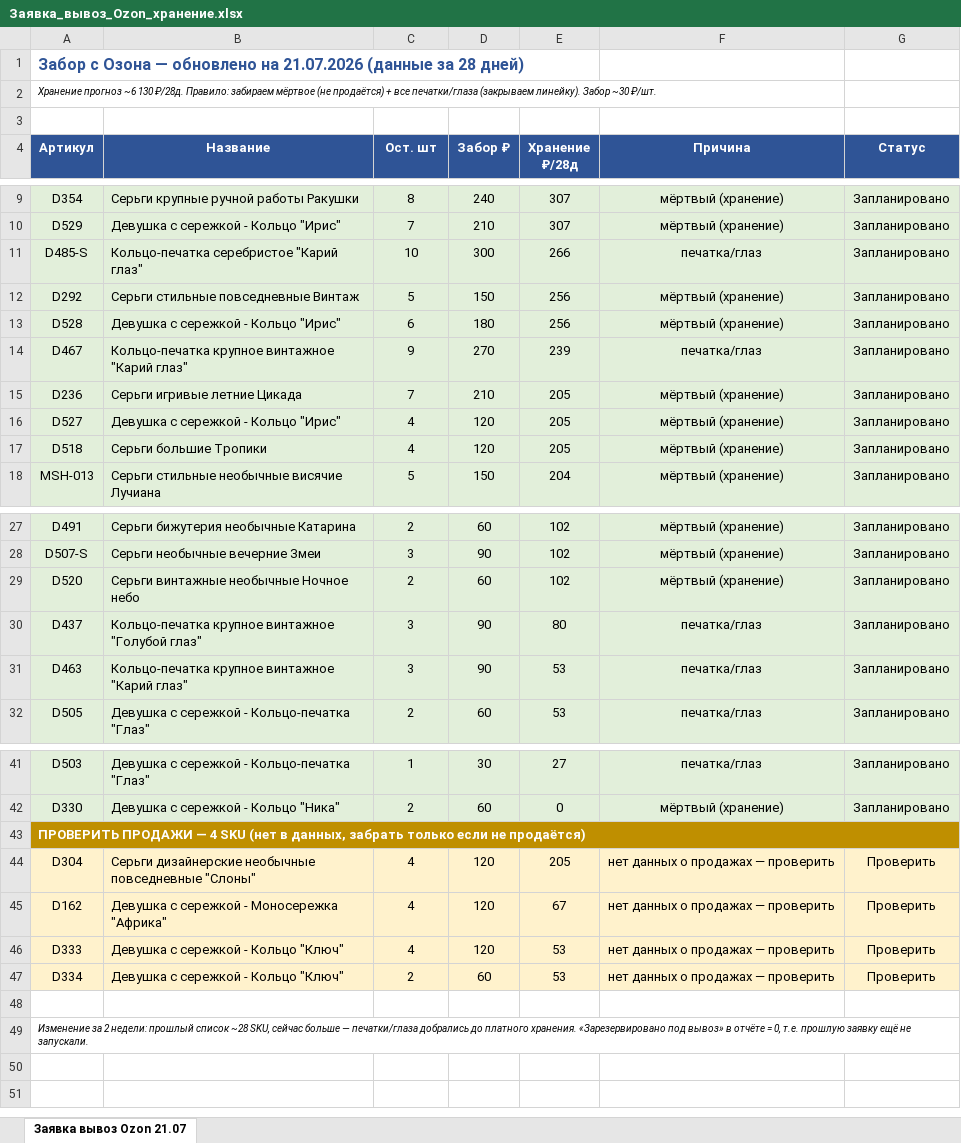
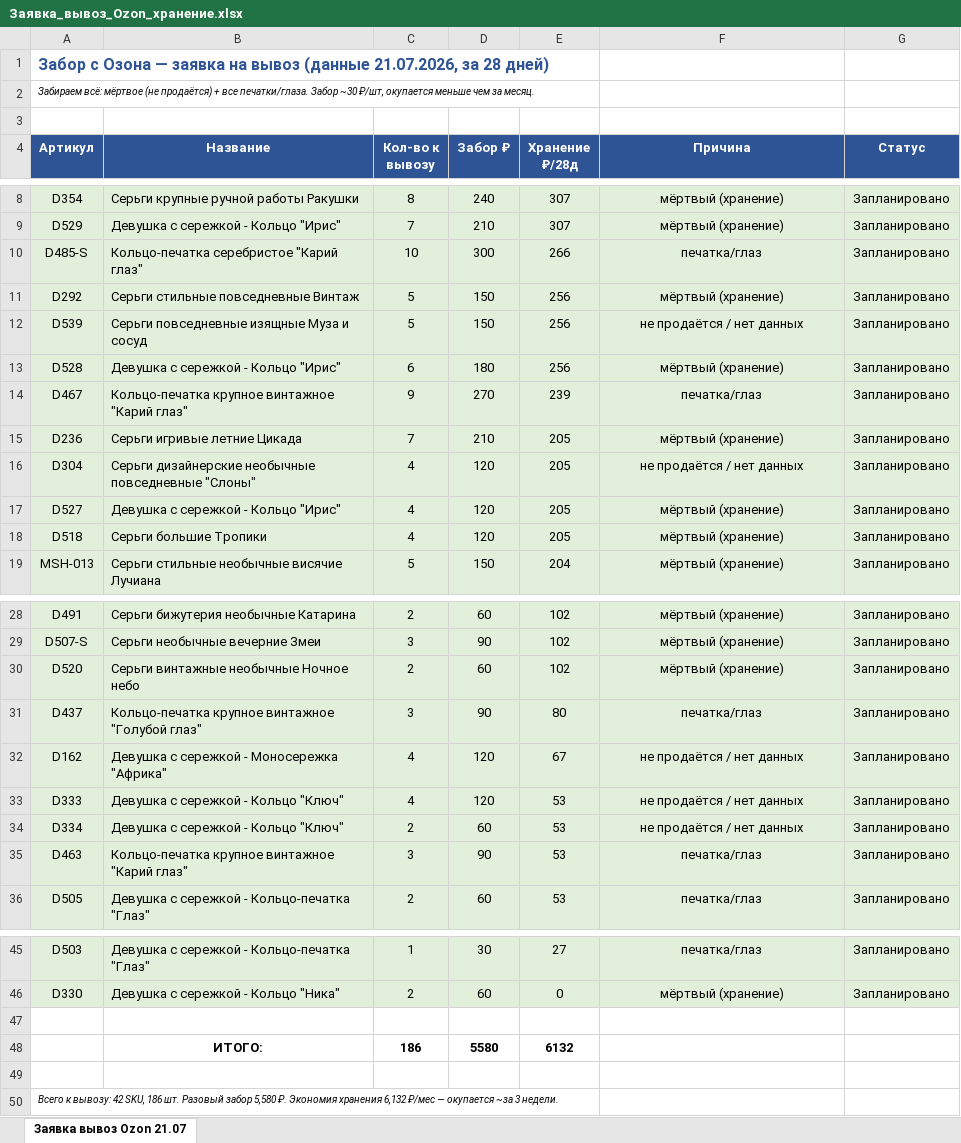
Before and after one commit to MariaDuh/DSS, an Excel workbook: Таблицы/Заявка_вывоз_Ozon_хранение.xlsx, sheet Заявка вывоз Ozon 21.07, drawn as a sheet; only a part is shown, gaps mark what is left out; values as stored, in another font and other column widths than the file's, no borders; removed rows and columns are numbered as before the commit, all else as after; the diff covers the shown part only; the diff names each change by its address in the sheet, - before the commit and + after, or states it on an @@ line.

```diff
--- a/Таблицы/Заявка_вывоз_Ozon_хранение.xlsx (sheet Заявка вывоз Ozon 21.07)
+++ b/Таблицы/Заявка_вывоз_Ozon_хранение.xlsx (sheet Заявка вывоз Ozon 21.07)
-A1 (Артикул): …Озона — обновлено на 21.07.2026 (данные за 28…
+A1 (Артикул): …Озона — заявка на вывоз (данные 21.07.2026, за 28…
-A2 (Артикул): Хранение прогноз ~6 130 ₽/28д. Правило: забираем мёртвое (не продаётся) + все печатки/глаза (закрываем линейку). Забор ~30 ₽/шт.
+A2 (Артикул): Забираем всё: мёртвое (не продаётся) + все печатки/глаза. Забор ~30 ₽/шт, окупается меньше чем за месяц.
-C4: Ост. шт
+C4: Кол-во к вывозу
+row 12: D539 | Серьги повседневные изящные Муза и сосуд | 5 | 150 | 256 | не продаётся / нет данных | Запланировано
+row 16: D304 | Серьги дизайнерские необычные повседневные "Слоны" | 4 | 120 | 205 | не продаётся / нет данных | Запланировано
+row 32: D162 | Девушка с сережкой - Моносережка "Африка" | 4 | 120 | 67 | не продаётся / нет данных | Запланировано
+row 33: D333 | Девушка с сережкой - Кольцо "Ключ" | 4 | 120 | 53 | не продаётся / нет данных | Запланировано
+row 34: D334 | Девушка с сережкой - Кольцо "Ключ" | 2 | 60 | 53 | не продаётся / нет данных | Запланировано
-row 43: ПРОВЕРИТЬ ПРОДАЖИ — 4 SKU (нет в данных, забрать только если не продаётся)
-row 44: D304 | Серьги дизайнерские необычные повседневные "Слоны" | 4 | 120 | 205 | нет данных о продажах — проверить | Проверить
-row 45: D162 | Девушка с сережкой - Моносережка "Африка" | 4 | 120 | 67 | нет данных о продажах — проверить | Проверить
-row 46: D333 | Девушка с сережкой - Кольцо "Ключ" | 4 | 120 | 53 | нет данных о продажах — проверить | Проверить
-row 47: D334 | Девушка с сережкой - Кольцо "Ключ" | 2 | 60 | 53 | нет данных о продажах — проверить | Проверить
+row 48:  | ИТОГО: | 186 | 5580 | 6132
+row 49: (empty)
-A50 (Артикул): Изменение за 2 недели: прошлый список ~28 SKU, сейчас больше — печатки/глаза добрались до платного хранения. «Зарезервировано под вывоз» в отчёте = 0, т.е. прошлую заявку ещё не запускали.
+A50 (Артикул): Всего к вывозу: 42 SKU, 186 шт. Разовый забор 5,580 ₽. Экономия хранения 6,132 ₽/мес — окупается ~за 3 недели.
```
Also changed, not shown: 1 removed row elsewhere in this sheet.
